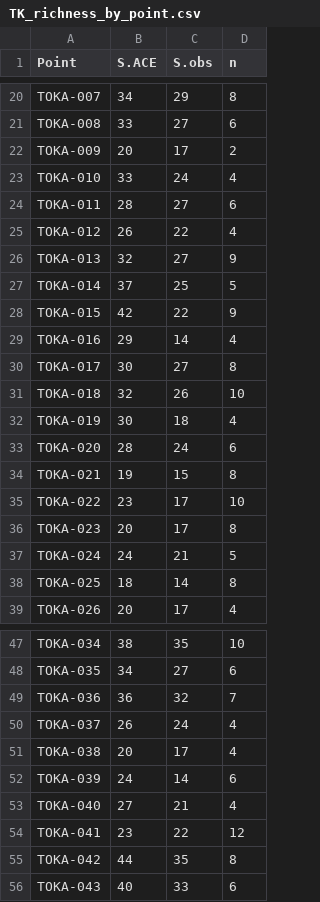
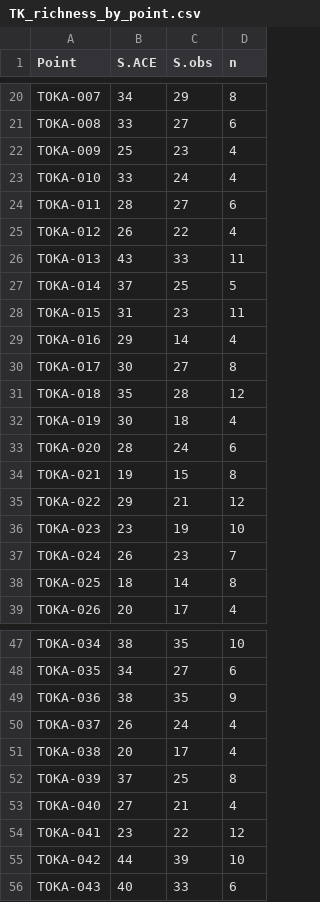
Before and after one commit to pointblue/TomKat, a CSV file: data_master/TK_richness_by_point.csv, drawn as a sheet; only a part is shown, gaps mark what is left out; the diff covers the shown part only.

```diff
--- a/data_master/TK_richness_by_point.csv
+++ b/data_master/TK_richness_by_point.csv
@@ -21,3 +21,3 @@ TOKA-007,34,29,8
 TOKA-008,33,27,6
-TOKA-009,20,17,2
+TOKA-009,25,23,4
 TOKA-010,33,24,4
@@ -25,8 +25,8 @@ TOKA-011,28,27,6
 TOKA-012,26,22,4
-TOKA-013,32,27,9
+TOKA-013,43,33,11
 TOKA-014,37,25,5
-TOKA-015,42,22,9
+TOKA-015,31,23,11
 TOKA-016,29,14,4
 TOKA-017,30,27,8
-TOKA-018,32,26,10
+TOKA-018,35,28,12
 TOKA-019,30,18,4
@@ -34,5 +34,5 @@ TOKA-020,28,24,6
 TOKA-021,19,15,8
-TOKA-022,23,17,10
-TOKA-023,20,17,8
-TOKA-024,24,21,5
+TOKA-022,29,21,12
+TOKA-023,23,19,10
+TOKA-024,26,23,7
 TOKA-025,18,14,8
@@ -48,9 +48,9 @@ TOKA-034,38,35,10
 TOKA-035,34,27,6
-TOKA-036,36,32,7
+TOKA-036,38,35,9
 TOKA-037,26,24,4
 TOKA-038,20,17,4
-TOKA-039,24,14,6
+TOKA-039,37,25,8
 TOKA-040,27,21,4
 TOKA-041,23,22,12
-TOKA-042,44,35,8
+TOKA-042,44,39,10
 TOKA-043,40,33,6
```
Also changed, not shown: 1 added row and 82 edited cells elsewhere in this file, data_master/TK_bird_density_by_point.csv, data_master/TK_bird_density_by_year.csv, 1 other file.
